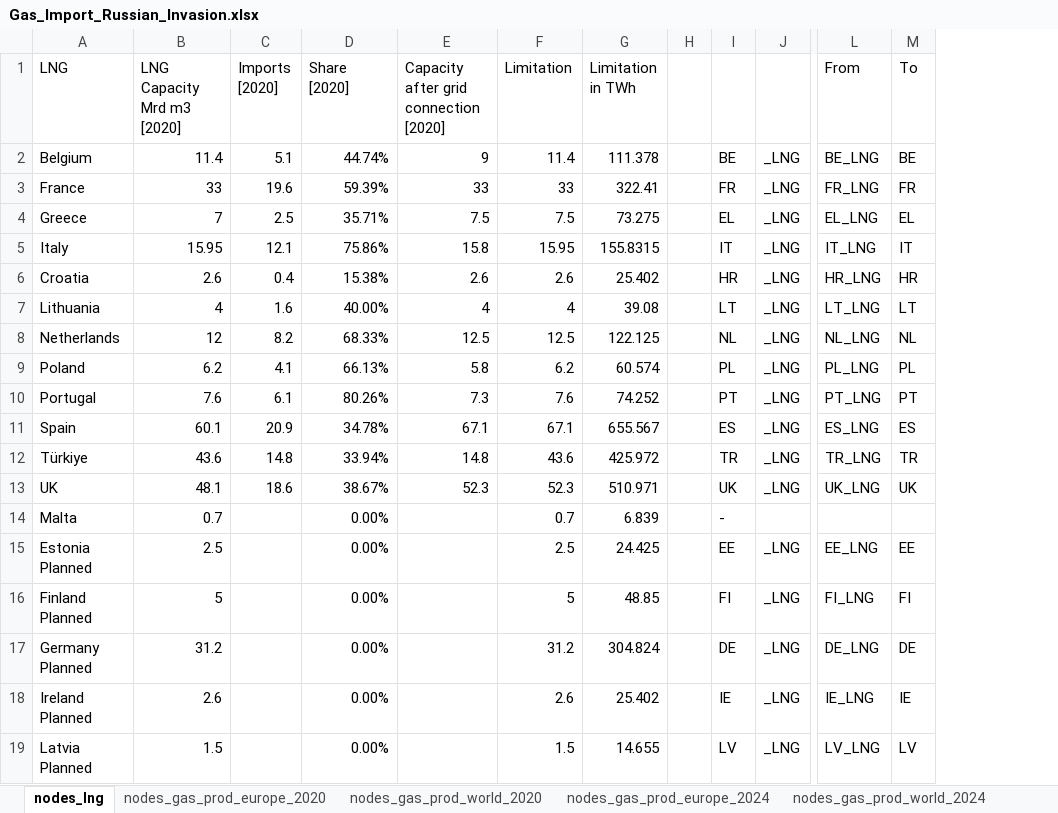
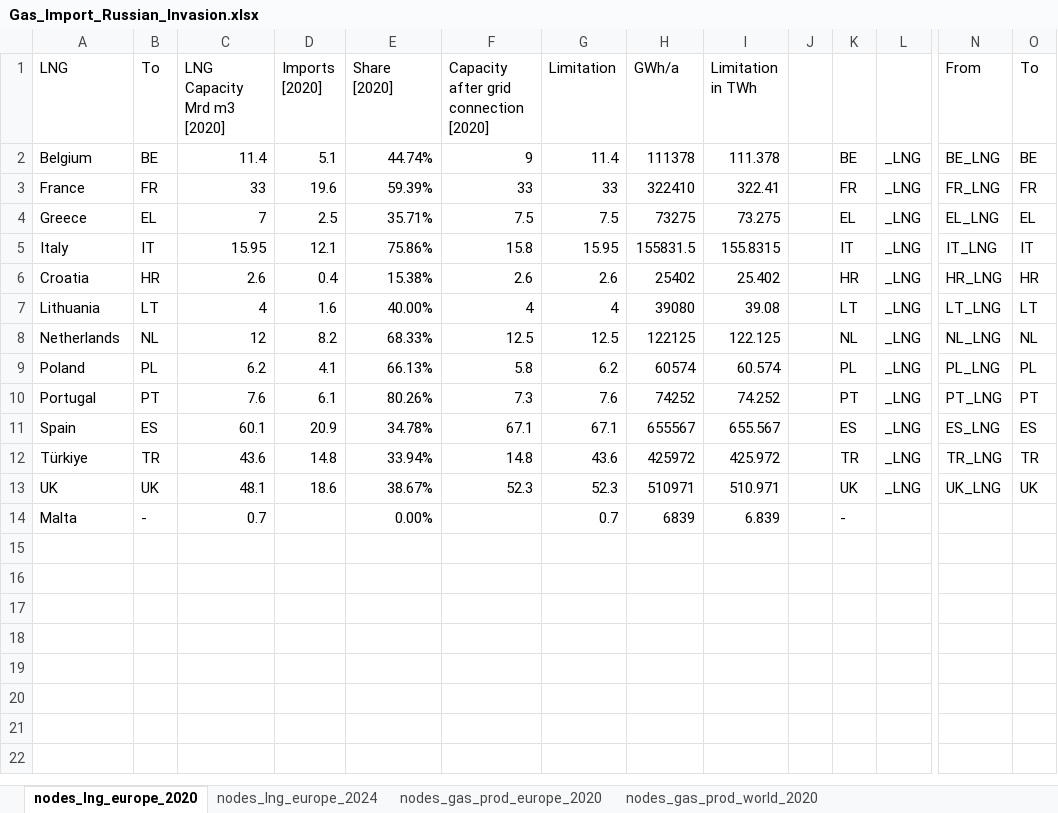
Before and after one commit to CSEI-EU/gas_infrastructure_model, an Excel workbook: 01_data/01_input_data/02_processed/Gas_Import_Russian_Invasion.xlsx, sheet nodes_lng_europe_2020, drawn as a sheet; only a part is shown, gaps mark what is left out; values as stored, in another font and other column widths than the file's, no borders; removed rows and columns are numbered as before the commit, all else as after; rows hold the shown columns only; the diff names each change by its address in the sheet, - before the commit and + after, or states it on an @@ line.

Commit message:
update structure of raw input data sheet

```diff
--- a/01_data/01_input_data/02_processed/Gas_Import_Russian_Invasion.xlsx (sheet nodes_lng_europe_2020)
+++ b/01_data/01_input_data/02_processed/Gas_Import_Russian_Invasion.xlsx (sheet nodes_lng_europe_2020)
-sheet tab: nodes_lng
+sheet tab: nodes_lng_europe_2020
+sheet tab: nodes_lng_europe_2024
+column B (To), rows 2-14: BE | FR | EL | IT | HR | LT | NL | PL | PT | ES | TR | UK | -
+column H (GWh/a), rows 2-14: 111378 | 322410 | 73275 | 155831.5 | 25402 | 39080 | 122125 | 60574 | 74252 | 655567 | 425972 | 510971 | 6839
-row 15: Estonia Planned | 2.5 |  | 0.00% |  | 2.5 | 24.425 |  | EE | _LNG | EE_LNG | EE
-row 16: Finland Planned | 5 |  | 0.00% |  | 5 | 48.85 |  | FI | _LNG | FI_LNG | FI
-row 17: Germany Planned | 31.2 |  | 0.00% |  | 31.2 | 304.824 |  | DE | _LNG | DE_LNG | DE
-row 18: Ireland Planned | 2.6 |  | 0.00% |  | 2.6 | 25.402 |  | IE | _LNG | IE_LNG | IE
-row 19: Latvia Planned | 1.5 |  | 0.00% |  | 1.5 | 14.655 |  | LV | _LNG | LV_LNG | LV
```
Also changed, not shown: sheet Connections_2021, sheet Connections_2024, other sheet tabs, formulas that keep their value, 1 other file.
